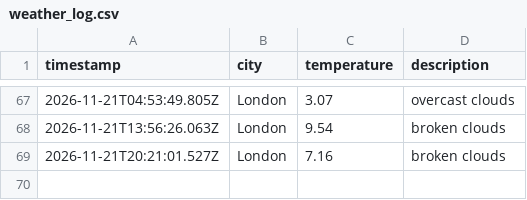
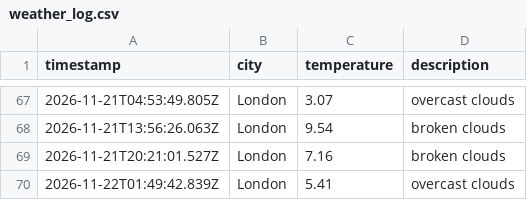
Before and after one commit to TheoHill10/weather-dataOps, a CSV file: data/weather_log.csv, drawn as a sheet; only a part is shown, gaps mark what is left out; the diff names each change by its address in the sheet, - before the commit and + after, or states it on an @@ line.

```diff
--- a/data/weather_log.csv
+++ b/data/weather_log.csv
+row 70: 2026-11-22T01:49:42.839Z | London | 5.41 | overcast clouds
```
Also changed, not shown: 1 other file.
